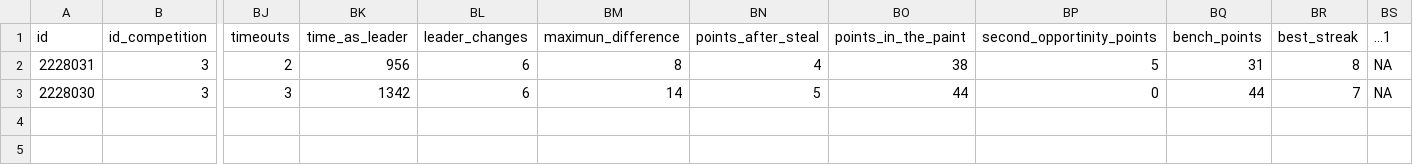
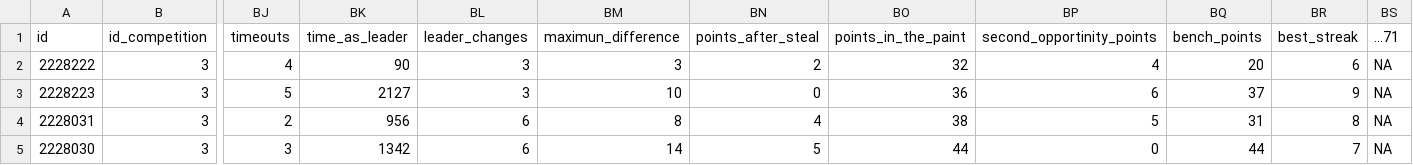
Before and after one commit to IvoVillanueva/pbp_acb_historico, a CSV file: data_stats_equipos/stats_equipos_acb_2026.csv, drawn as a sheet; only a part is shown, gaps mark what is left out; rows hold the shown columns only; the diff names each change by its address in the sheet, - before the commit and + after, or states it on an @@ line.

```diff
--- a/data_stats_equipos/stats_equipos_acb_2026.csv
+++ b/data_stats_equipos/stats_equipos_acb_2026.csv
-BS1: ...1
+BS1: ...71
+row 2: 2228222 | 3 | 4 | 90 | 3 | 3 | 2 | 32 | 4 | 20 | 6 | NA
+row 3: 2228223 | 3 | 5 | 2127 | 3 | 10 | 0 | 36 | 6 | 37 | 9 | NA
```
Also changed, not shown: data/horarios.csv, 4 other files.
